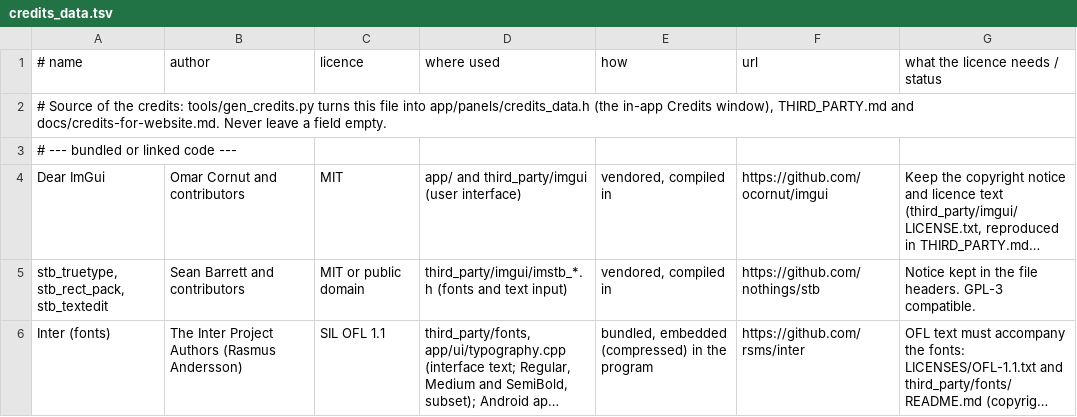
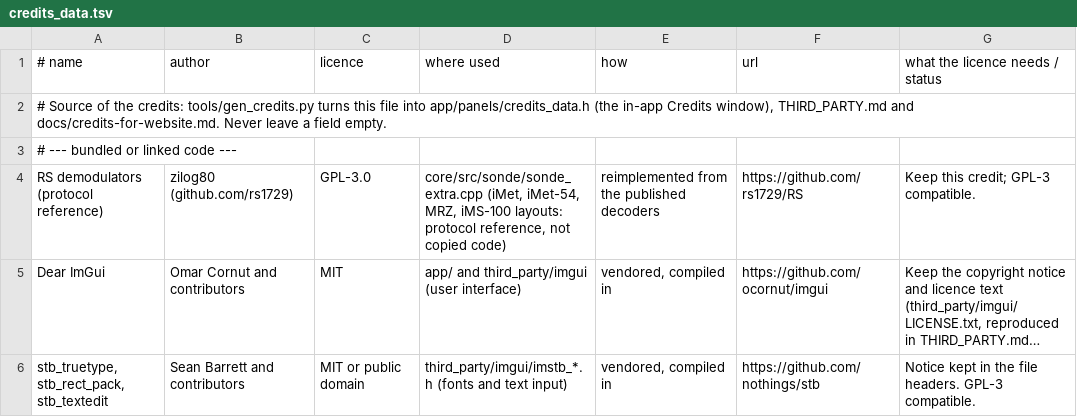
Before and after one commit to adswill/OnAir, a TSV file: tools/credits_data.tsv, drawn as a sheet; only a part is shown; the shorter side is filled out with more unchanged rows; long unchanged cells end in …; the diff names each change by its address in the sheet, - before the commit and + after, or states it on an @@ line.

```diff
--- a/tools/credits_data.tsv
+++ b/tools/credits_data.tsv
+row 4: RS demodulators (protocol reference) | zilog80 (github.com/rs1729) | GPL-3.0 | core/src/sonde/sonde_extra.cpp (iMet, iMet-54, MRZ, iMS-100 layouts: protocol reference, not copied code) | reimplemented from the published decoders | https://github.com/rs1729/RS | Keep this credit; GPL-3 compatible.
```
Also changed, not shown: 14 other files.
